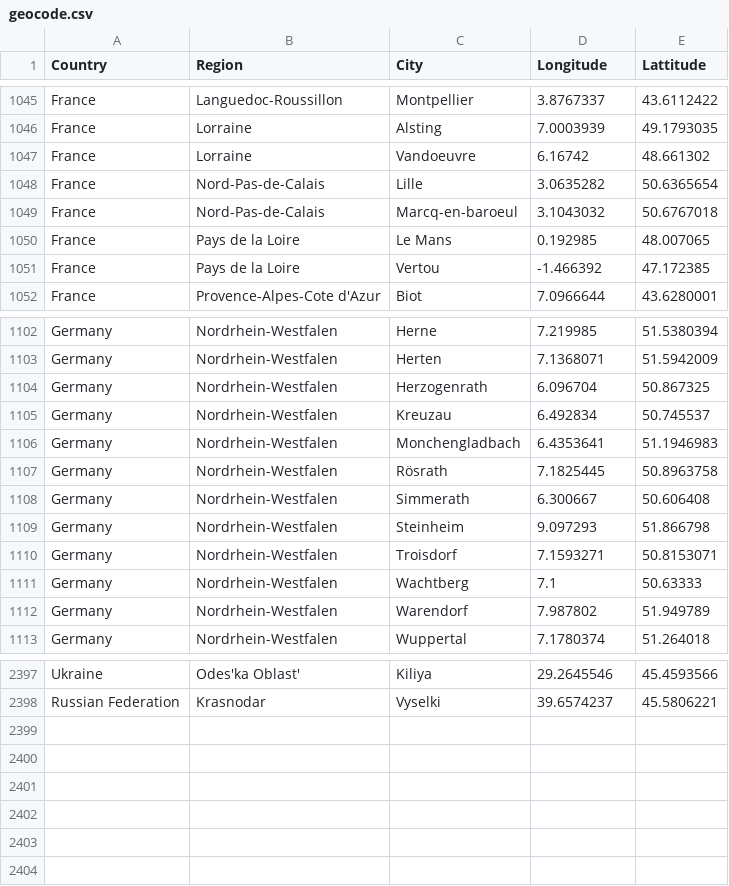
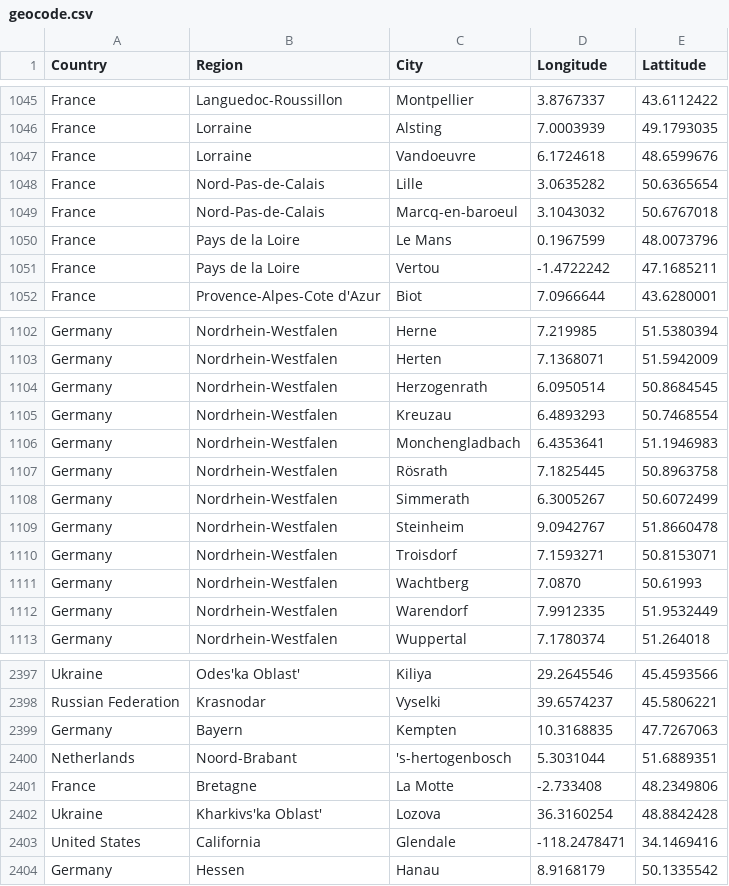
Before and after one commit to lyokha/statcounter-utils, a CSV file: geocode.csv, drawn as a sheet; only a part is shown, gaps mark what is left out; the diff covers the shown part only.

```diff
--- a/geocode.csv
+++ b/geocode.csv
@@ -1046,7 +1046,7 @@ France;Languedoc-Roussillon;Montpellier;3.8767337;43.6112422
 France;Lorraine;Alsting;7.0003939;49.1793035
-France;Lorraine;Vandoeuvre;6.16742;48.661302
+France;Lorraine;Vandoeuvre;6.1724618;48.6599676
 France;Nord-Pas-de-Calais;Lille;3.0635282;50.6365654
 France;Nord-Pas-de-Calais;Marcq-en-baroeul;3.1043032;50.6767018
-France;Pays de la Loire;Le Mans;0.192985;48.007065
-France;Pays de la Loire;Vertou;-1.466392;47.172385
+France;Pays de la Loire;Le Mans;0.1967599;48.0073796
+France;Pays de la Loire;Vertou;-1.4722242;47.1685211
 France;Provence-Alpes-Cote d'Azur;Biot;7.0966644;43.6280001
@@ -1103,11 +1103,11 @@ Germany;Nordrhein-Westfalen;Herne;7.219985;51.5380394
 Germany;Nordrhein-Westfalen;Herten;7.1368071;51.5942009
-Germany;Nordrhein-Westfalen;Herzogenrath;6.096704;50.867325
-Germany;Nordrhein-Westfalen;Kreuzau;6.492834;50.745537
+Germany;Nordrhein-Westfalen;Herzogenrath;6.0950514;50.8684545
+Germany;Nordrhein-Westfalen;Kreuzau;6.4893293;50.7468554
 Germany;Nordrhein-Westfalen;Monchengladbach;6.4353641;51.1946983
 Germany;Nordrhein-Westfalen;Rösrath;7.1825445;50.8963758
-Germany;Nordrhein-Westfalen;Simmerath;6.300667;50.606408
-Germany;Nordrhein-Westfalen;Steinheim;9.097293;51.866798
+Germany;Nordrhein-Westfalen;Simmerath;6.3005267;50.6072499
+Germany;Nordrhein-Westfalen;Steinheim;9.0942767;51.8660478
 Germany;Nordrhein-Westfalen;Troisdorf;7.1593271;50.8153071
-Germany;Nordrhein-Westfalen;Wachtberg;7.1;50.63333
-Germany;Nordrhein-Westfalen;Warendorf;7.987802;51.949789
+Germany;Nordrhein-Westfalen;Wachtberg;7.0870;50.61993
+Germany;Nordrhein-Westfalen;Warendorf;7.9912335;51.9532449
 Germany;Nordrhein-Westfalen;Wuppertal;7.1780374;51.264018
@@ -2398 +2398,7 @@ Ukraine;Odes'ka Oblast';Kiliya;29.2645546;45.4593566
 Russian Federation;Krasnodar;Vyselki;39.6574237;45.5806221
+Germany;Bayern;Kempten;10.3168835;47.7267063
+Netherlands;Noord-Brabant;'s-hertogenbosch;5.3031044;51.6889351
+France;Bretagne;La Motte;-2.733408;48.2349806
+Ukraine;Kharkivs'ka Oblast';Lozova;36.3160254;48.8842428
+United States;California;Glendale;-118.2478471;34.1469416
+Germany;Hessen;Hanau;8.9168179;50.1335542
```
Also changed, not shown: 91 edited cells elsewhere in this file, 1 other file.
